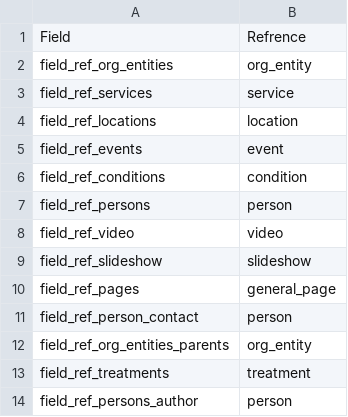
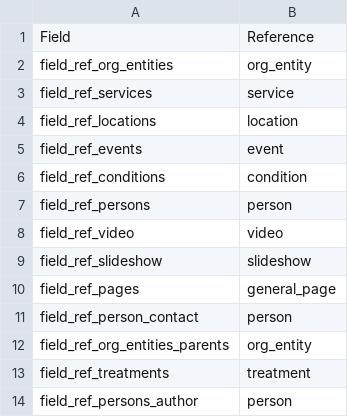
Before and after one commit to palantirnet/field_creator, a CSV file: csv/build-spec-fields-reference-types.csv (was csv/build-spec-fields-refrence-types.csv), drawn as a sheet.

Commit message:
Fix reference typos.

```diff
--- a/csv/build-spec-fields-refrence-types.csv
+++ b/csv/build-spec-fields-reference-types.csv
@@ -1,2 +1,2 @@
-Field,Refrence
+Field,Reference
 field_ref_org_entities,org_entity
```
Also changed, not shown: 1 other file.
